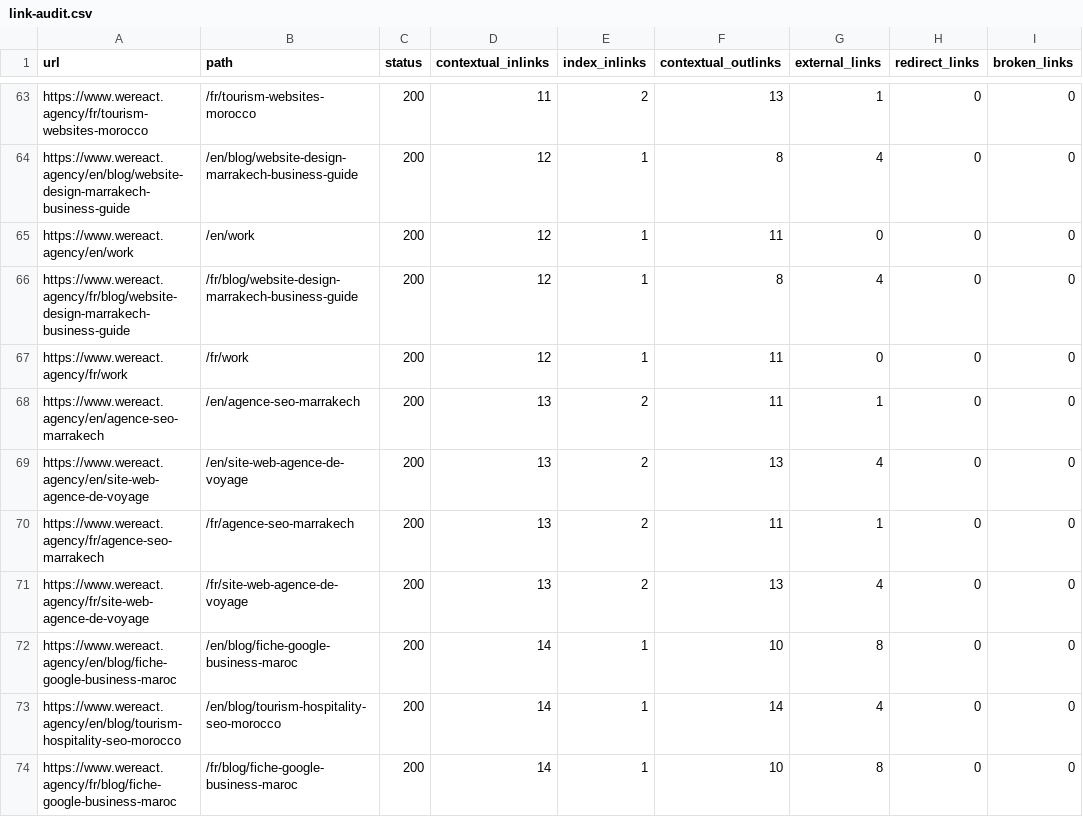
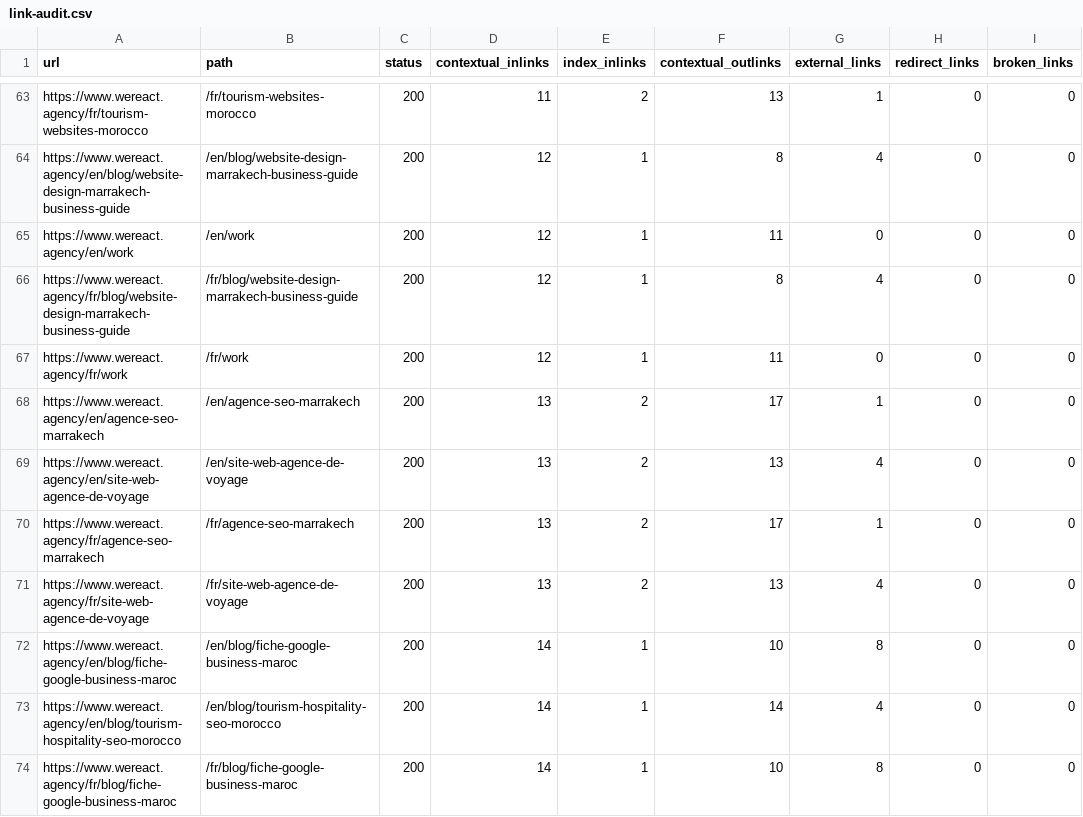
Before and after one commit to splach-coder/weReact-agency, a CSV file: docs/seo/link-audit.csv, drawn as a sheet; only a part is shown, gaps mark what is left out; the diff covers the shown part only; the diff names each change by its address in the sheet, - before the commit and + after, or states it on an @@ line.

```diff
--- a/docs/seo/link-audit.csv
+++ b/docs/seo/link-audit.csv
-F68 (contextual_outlinks): 11
+F68 (contextual_outlinks): 17
-F70 (contextual_outlinks): 11
+F70 (contextual_outlinks): 17
```
Also changed, not shown: 8 added rows, 8 removed rows and 34 edited cells elsewhere in this file, 2 other files.
